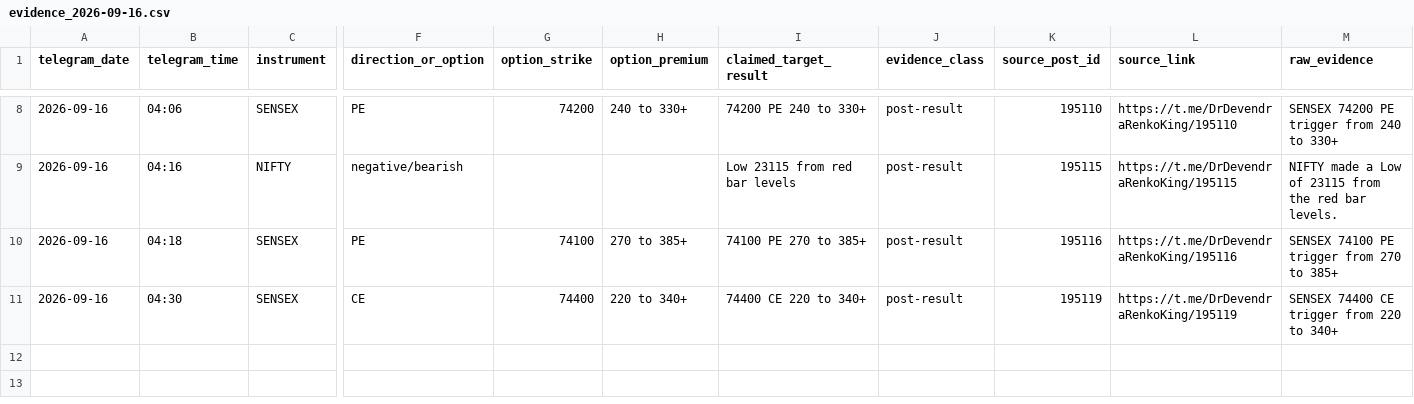
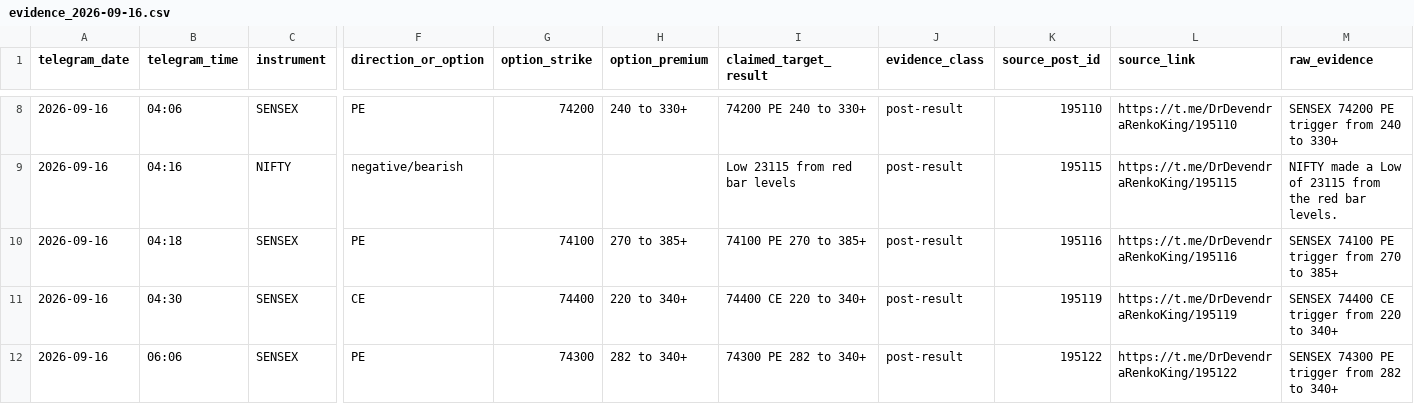
Before and after one commit to sandipangadi/DefineEdge-2.0, a CSV file: research/redbar/telegram/evidence_2026-09-16.csv, drawn as a sheet; only a part is shown, gaps mark what is left out; rows hold the shown columns only; the diff names each change by its address in the sheet, - before the commit and + after, or states it on an @@ line.

Commit message:
Append new SENSEX Red Bar Telegram evidence

```diff
--- a/research/redbar/telegram/evidence_2026-09-16.csv
+++ b/research/redbar/telegram/evidence_2026-09-16.csv
+row 12: 2026-09-16 | 06:06 | SENSEX | PE | 74300 | 282 to 340+ | 74300 PE 282 to 340+ | post-result | 195122 | https://t.me/DrDevendraRenkoKing/195122 | SENSEX 74300 PE trigger from 282 to 340+
```
